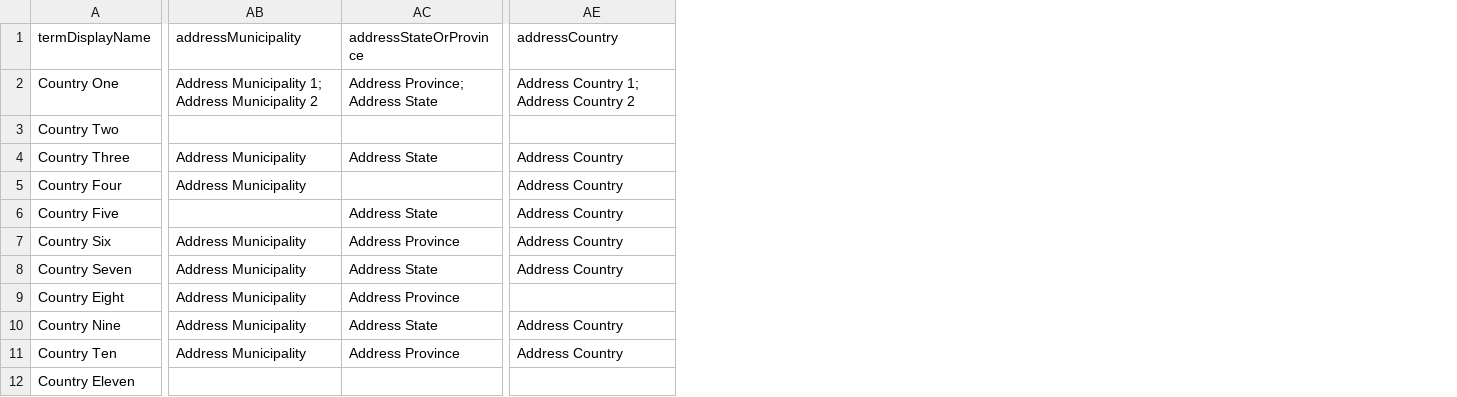
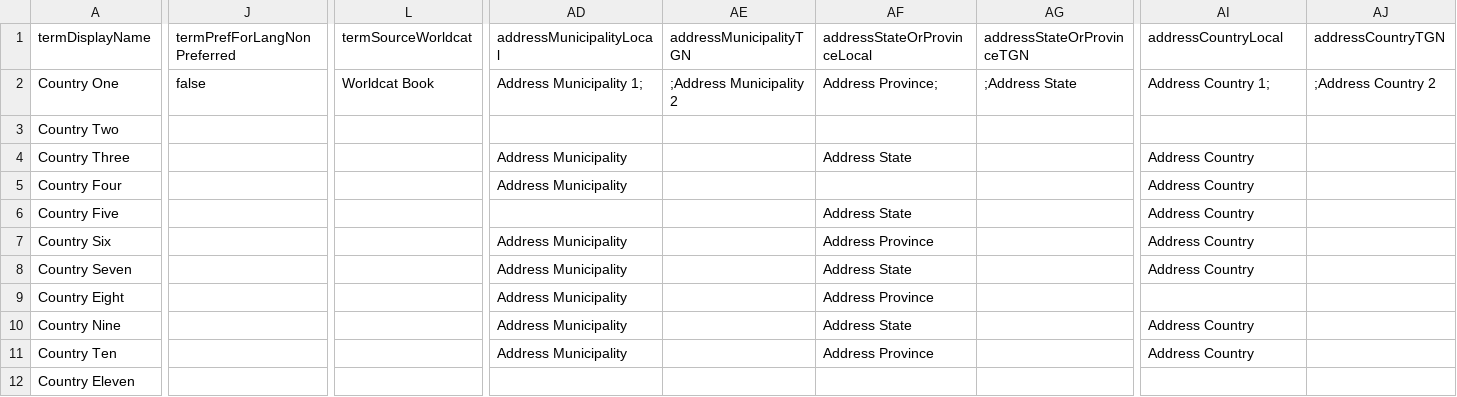
Before and after one commit to lyrasis/cspace-converter, a CSV file: data/core/place_core_all.csv, drawn as a sheet; only a part is shown, gaps mark what is left out; addresses are those after the commit; the diff covers the shown part only; the diff names each change by its address in the sheet, - before the commit and + after, or states it on an @@ line.

Commit message:
refactor core place and address extension

```diff
--- a/data/core/place_core_all.csv
+++ b/data/core/place_core_all.csv
+column J (termPrefForLangNonPreferred), row 2: false
+column L (termSourceWorldcat), row 2: Worldcat Book
+column AE (addressMunicipalityTGN), row 2: ;Address Municipality 2
+column AG (addressStateOrProvinceTGN), row 2: ;Address State
+column AJ (addressCountryTGN), row 2: ;Address Country 2
-AD1: addressMunicipality
+AD1: addressMunicipalityLocal
-AF1: addressStateOrProvince
+AF1: addressStateOrProvinceLocal
-AI1: addressCountry
+AI1: addressCountryLocal
-AD2 (addressMunicipalityLocal): Address Municipality 1; Address Municipality 2
+AD2 (addressMunicipalityLocal): Address Municipality 1;
-AF2 (addressStateOrProvinceLocal): Address Province; Address State
+AF2 (addressStateOrProvinceLocal): Address Province;
-AI2 (addressCountryLocal): Address Country 1; Address Country 2
+AI2 (addressCountryLocal): Address Country 1;
```
Also changed, not shown: 3 edited cells elsewhere in this file, 5 other files.
